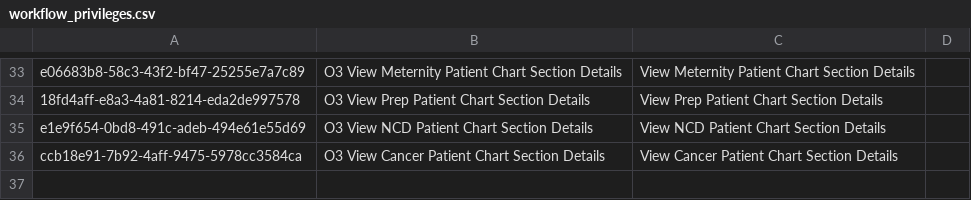
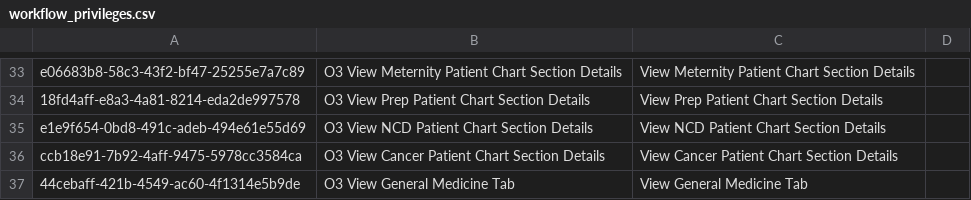
Before and after one commit to AMPATH/openmrs-content-amrs, a CSV file: configuration/backend_configuration/privileges/workflow_privileges.csv, drawn as a sheet; only a part is shown, gaps mark what is left out.

Commit message:
(improv) Add View General medicine tab (#173)

```diff
--- a/configuration/backend_configuration/privileges/workflow_privileges.csv
+++ b/configuration/backend_configuration/privileges/workflow_privileges.csv
@@ -36 +36,2 @@ e1e9f654-0bd8-491c-adeb-494e61e55d69,O3 View NCD Patient Chart Section Details,V
 ccb18e91-7b92-4aff-9475-5978cc3584ca,O3 View Cancer Patient Chart Section Details,View Cancer Patient Chart Section Details,
+44cebaff-421b-4549-ac60-4f1314e5b9de,O3 View General Medicine Tab,View General Medicine Tab,
```
Also changed, not shown: configuration/backend_configuration/roles/workflow_roles.csv.
